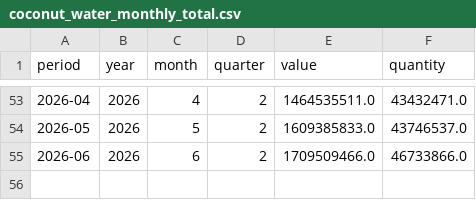
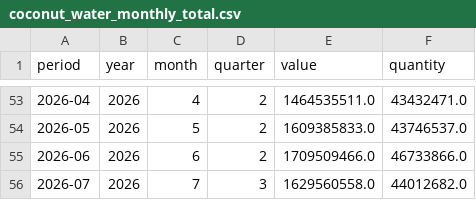
Before and after one commit to benzkanin41-alt/coconut-water-export-dashboard, a CSV file: coconut_water_monthly_total.csv, drawn as a sheet; only a part is shown, gaps mark what is left out; the diff names each change by its address in the sheet, - before the commit and + after, or states it on an @@ line.

Commit message:
Refresh coconut water export data through July 2026

```diff
--- a/coconut_water_monthly_total.csv
+++ b/coconut_water_monthly_total.csv
+row 56: 2026-07 | 2026 | 7 | 3 | 1629560558.0 | 44012682.0
```
Also changed, not shown: 4 other files.
